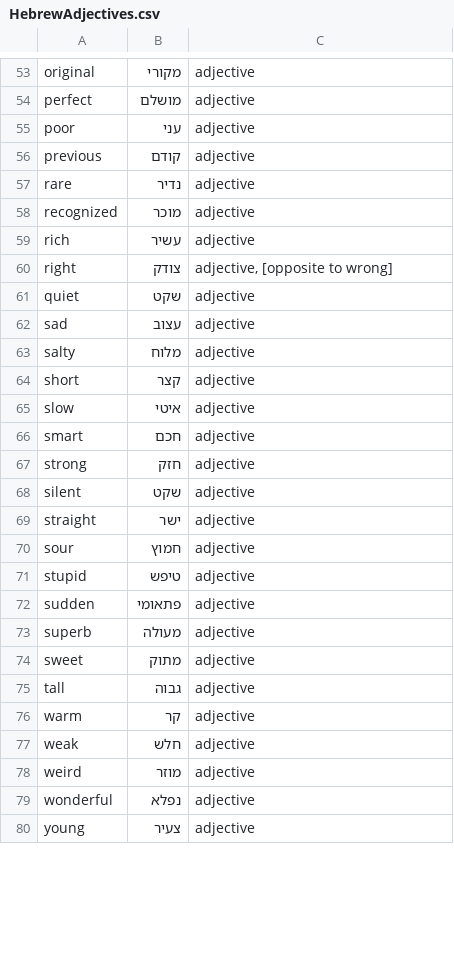
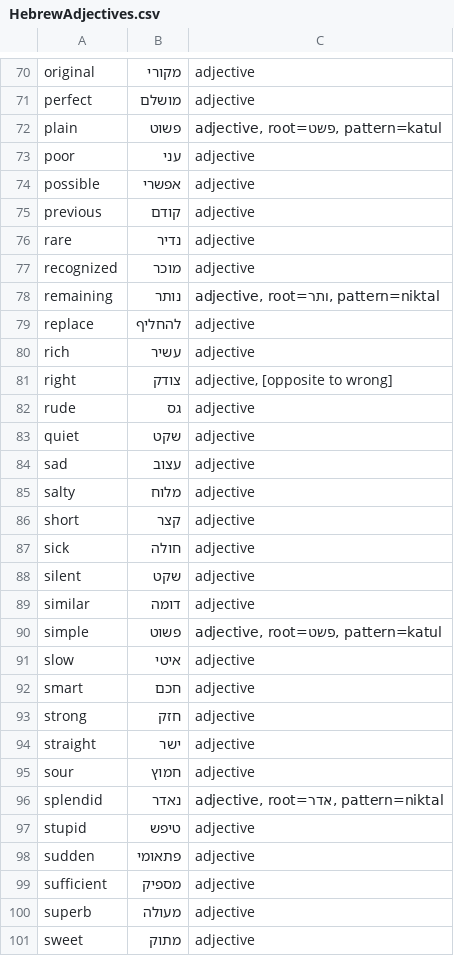
Before and after one commit to RooiGevaar19/Woordenboek, a CSV file: HebrewWords/HebrewAdjectives.csv, drawn as a sheet; only a part is shown, gaps mark what is left out; the shorter side is filled out with more unchanged rows; the diff covers the shown part only.

```diff
--- a/HebrewWords/HebrewAdjectives.csv
+++ b/HebrewWords/HebrewAdjectives.csv
@@ -54,3 +71,5 @@ original	מקורי	adjective
 perfect	מושלם	adjective
+plain	פשוט	adjective, root=פשט, pattern=katul
 poor	עני	adjective
+possible	אפשרי	adjective
 previous	קודם	adjective
@@ -58,4 +77,7 @@ rare	נדיר	adjective
 recognized	מוכר	adjective
+remaining	נותר	adjective, root=ותר, pattern=niktal
+replace	להחליף	adjective
 rich	עשיר	adjective
 right	צודק	adjective, [opposite to wrong]
+rude	גס	adjective
 quiet	שקט	adjective
@@ -64,2 +86,6 @@ salty	מלוח	adjective
 short	קצר	adjective
+sick	חולה	adjective
+silent	שקט	adjective
+similar	דומה	adjective
+simple	פשוט	adjective, root=פשט, pattern=katul
 slow	איטי	adjective
@@ -67,7 +93,8 @@ smart	חכם	adjective
 strong	חזק	adjective
-silent	שקט	adjective
 straight	ישר	adjective
 sour	חמוץ	adjective
+splendid	נאדר	adjective, root=אדר, pattern=niktal
 stupid	טיפש	adjective
 sudden	פתאומי	adjective
+sufficient	מספיק	adjective
 superb	מעולה	adjective
```
Also changed, not shown: 23 added rows, 11 removed rows and 3 edited cells elsewhere in this file, HebrewWords/HebrewAbstract.csv, HebrewWords/HebrewGrammar.csv, 21 other files.
